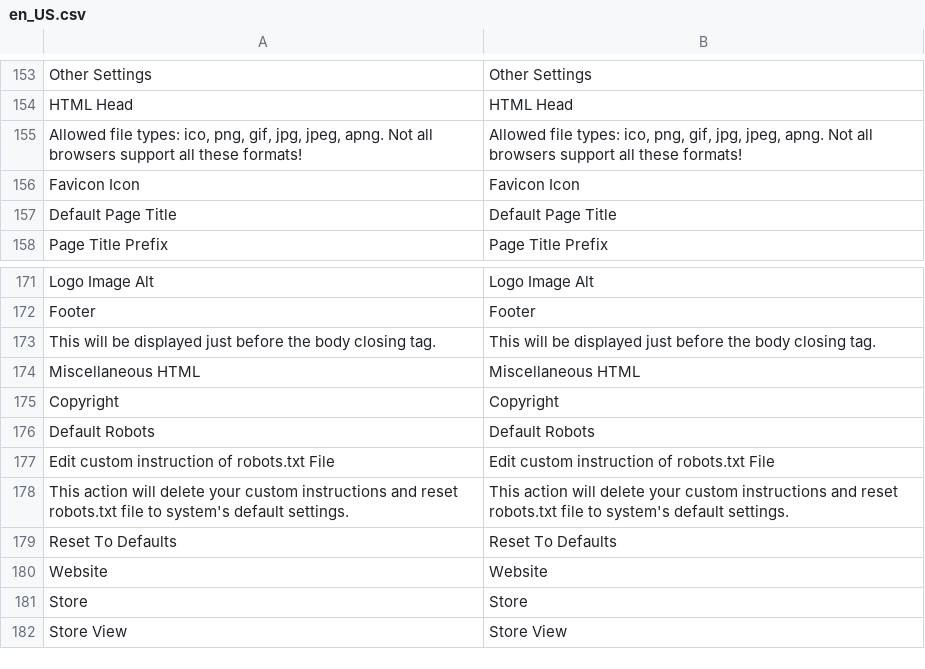
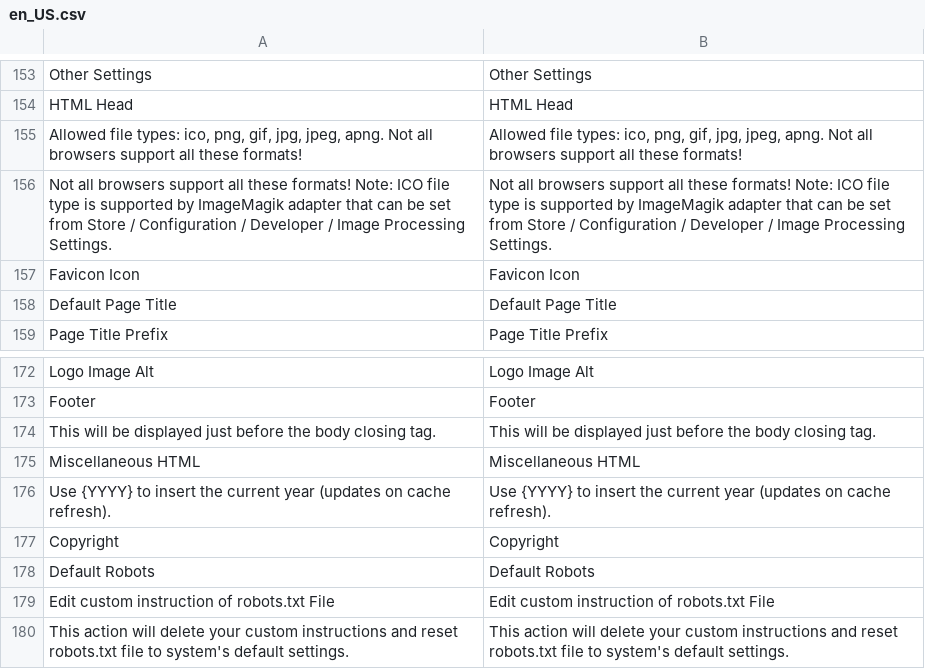
Before and after one commit to hanhbt-sosc/compare-m244p9-m247p3, a CSV file: module-theme/i18n/en_US.csv, drawn as a sheet; only a part is shown, gaps mark what is left out; the shorter side is filled out with more unchanged rows; the diff names each change by its address in the sheet, - before the commit and + after, or states it on an @@ line.

Commit message:
Update [module-theme]

```diff
--- a/module-theme/i18n/en_US.csv
+++ b/module-theme/i18n/en_US.csv
+row 156: Not all browsers support all these formats! Note: ICO file type is supported by ImageMagik adapter that can be set from Store / Configuration / Developer / Image Processing Settings. | Not all browsers support all these formats! Note: ICO file type is supported by ImageMagik adapter that can be set from Store / Configuration / Developer / Image Processing Settings.
+row 176: Use {YYYY} to insert the current year (updates on cache refresh). | Use {YYYY} to insert the current year (updates on cache refresh).
```
Also changed, not shown: 41 other files.
